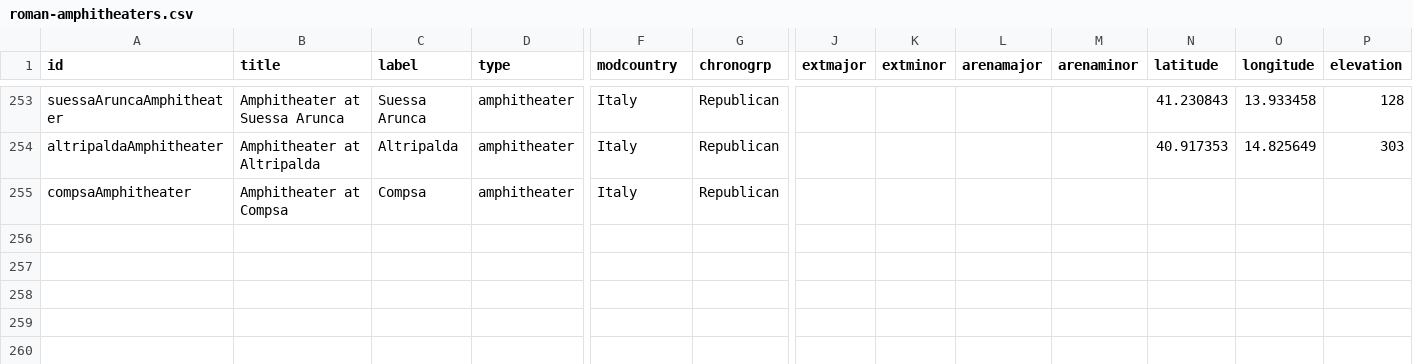
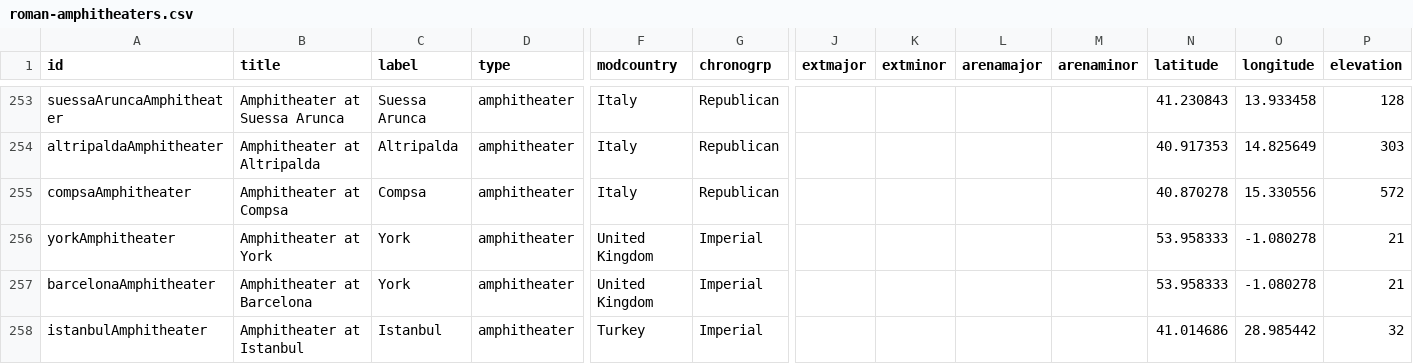
Before and after one commit to sfsheath/roman-amphitheaters, a CSV file: roman-amphitheaters.csv, drawn as a sheet; only a part is shown, gaps mark what is left out; rows hold the shown columns only; the diff names each change by its address in the sheet, - before the commit and + after, or states it on an @@ line.

```diff
--- a/roman-amphitheaters.csv
+++ b/roman-amphitheaters.csv
-N255 (latitude): (empty)
+N255 (latitude): 40.870278
-O255 (longitude): (empty)
+O255 (longitude): 15.330556
-P255 (elevation): (empty)
+P255 (elevation): 572
+row 256: yorkAmphitheater | Amphitheater at York | York | amphitheater | United Kingdom | Imperial |  |  |  |  | 53.958333 | -1.080278 | 21
+row 257: barcelonaAmphitheater | Amphitheater at Barcelona | York | amphitheater | United Kingdom | Imperial |  |  |  |  | 53.958333 | -1.080278 | 21
+row 258: istanbulAmphitheater | Amphitheater at Istanbul | Istanbul | amphitheater | Turkey | Imperial |  |  |  |  | 41.014686 | 28.985442 | 32
```
Also changed, not shown: 1 other file.
